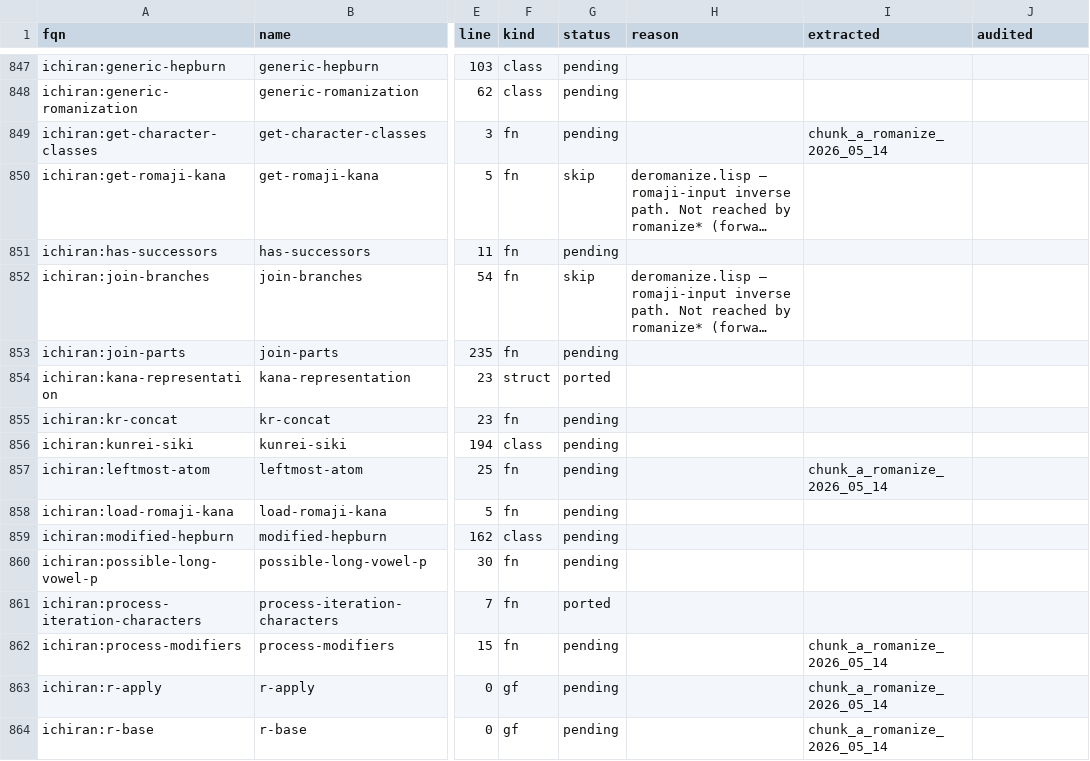
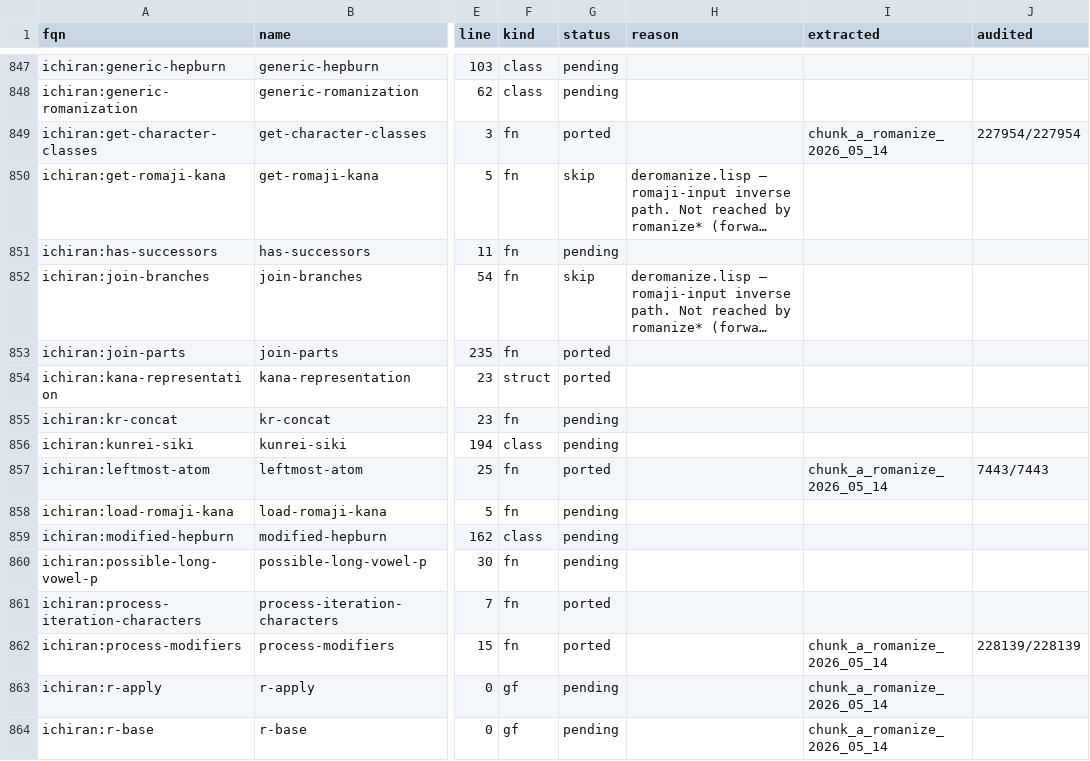
Before and after one commit to davidrideout/kaniran, a CSV file: reverse/scripts/symbols.csv, drawn as a sheet; only a part is shown, gaps mark what is left out; long unchanged cells end in …; the diff names each change by its address in the sheet, - before the commit and + after, or states it on an @@ line.

Commit message:
Port romanize cc-pipeline: get-character-classes, process-modifiers, leftmost-atom, join-parts
Waves 530/533/537/522 (ichiran bare package -> core/).

- get-character-classes: per-char *char-class-hash* lookup with input
  fallback -> Vec<CcItem>
- process-modifiers: fold cc-list into the modifier/sokuon tree -> Vec<CcTree>
- leftmost-atom: leftmost-branch descent -> Option<CcItem>
- join-parts: space-aware string join

CcItem promoted out of process_iteration_characters.rs into kani_cc_item.rs
(a second consumer arrived); new kani_cc_tree.rs models the modifier tree
process-modifiers builds and leftmost-atom walks.

join-parts adds the unicode-properties dep: CL alphanumericp is letter
categories (Lu/Ll/Lt/Lm/Lo) plus decimal digits (Nd), which std
char::is_alphanumeric diverges from (it also counts Nl/No -- roman numerals,
circled/superscript numbers). is_whitespace matches has-property WhiteSpace
exactly. Verified on the live host.

Audit runners (audit/core/) replay chunk_a_romanize_2026_05_14 at 100%:
get-character-classes 227954, process-modifiers 228139, leftmost-atom 7443.
join-parts has no parquet; covered by REPL-backed unit cases plus romanize
integration probes.

CONVENTIONS 6.1: parameterize parallel test cases into one table-driven test
instead of N near-identical #[test] fns; the four ports' tests follow it.

```diff
--- a/reverse/scripts/symbols.csv
+++ b/reverse/scripts/symbols.csv
-G849 (status): pending
+G849 (status): ported
-J849 (audited): (empty)
+J849 (audited): 227954/227954
-G853 (status): pending
+G853 (status): ported
-G857 (status): pending
+G857 (status): ported
-J857 (audited): (empty)
+J857 (audited): 7443/7443
-G862 (status): pending
+G862 (status): ported
-J862 (audited): (empty)
+J862 (audited): 228139/228139
```
Also changed, not shown: 18 other files.
